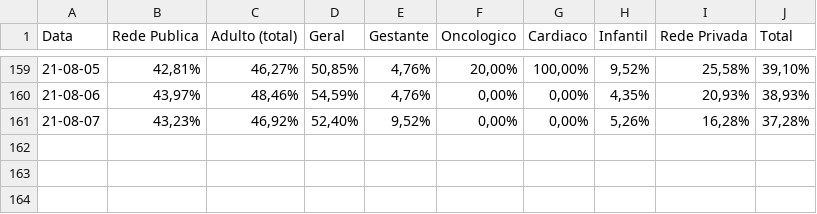
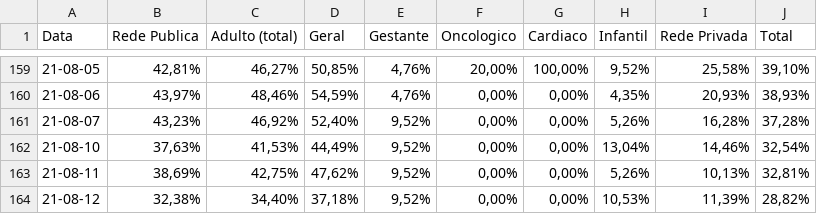
Before and after one commit to HeyLucasLeao/covid-no-amazonas, a CSV file: raspagem_dos_boletins_diarios/raw_csvs/leitos_clinicos_covid-19.csv, drawn as a sheet; only a part is shown, gaps mark what is left out.

```diff
--- a/raspagem_dos_boletins_diarios/raw_csvs/leitos_clinicos_covid-19.csv
+++ b/raspagem_dos_boletins_diarios/raw_csvs/leitos_clinicos_covid-19.csv
@@ -161 +161,4 @@ Data,Rede Publica,Adulto (total),Geral,Gestante,Oncologico,Cardiaco,Infantil,Red
 21-08-07,"43,23%","46,92%","52,40%","9,52%","0,00%","0,00%","5,26%","16,28%","37,28%"
+21-08-10,"37,63%","41,53%","44,49%","9,52%","0,00%","0,00%","13,04%","14,46%","32,54%"
+21-08-11,"38,69%","42,75%","47,62%","9,52%","0,00%","0,00%","5,26%","10,13%","32,81%"
+21-08-12,"32,38%","34,40%","37,18%","9,52%","0,00%","0,00%","10,53%","11,39%","28,82%"
```
Also changed, not shown: raspagem_dos_boletins_diarios/raw_csvs/leitos_clinicos_geral.csv, raspagem_dos_boletins_diarios/raw_csvs/sala_vermelha_covid-19.csv, 10 other files.
